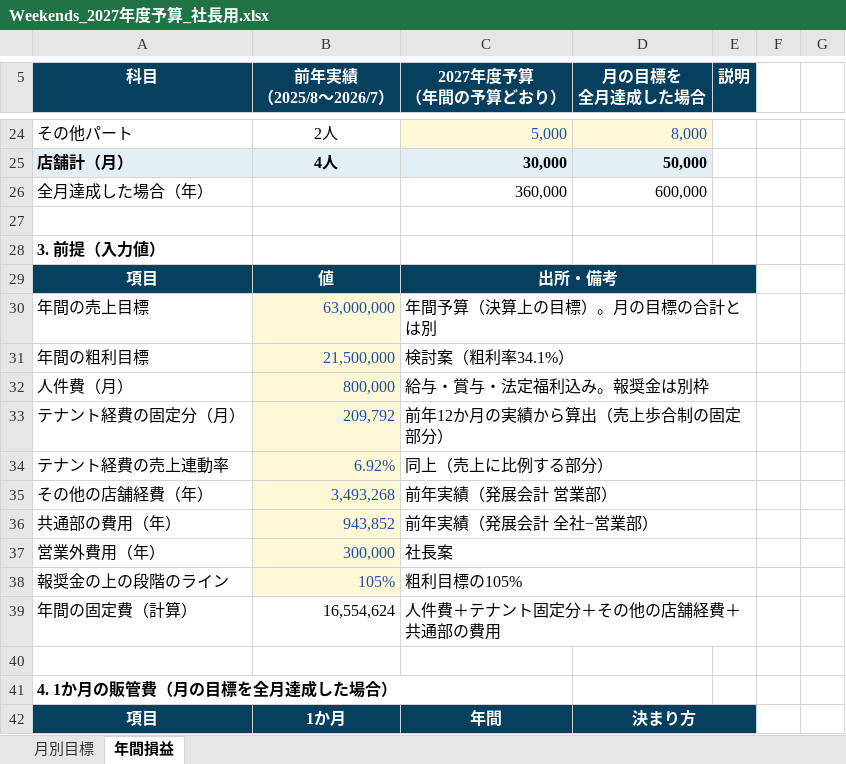
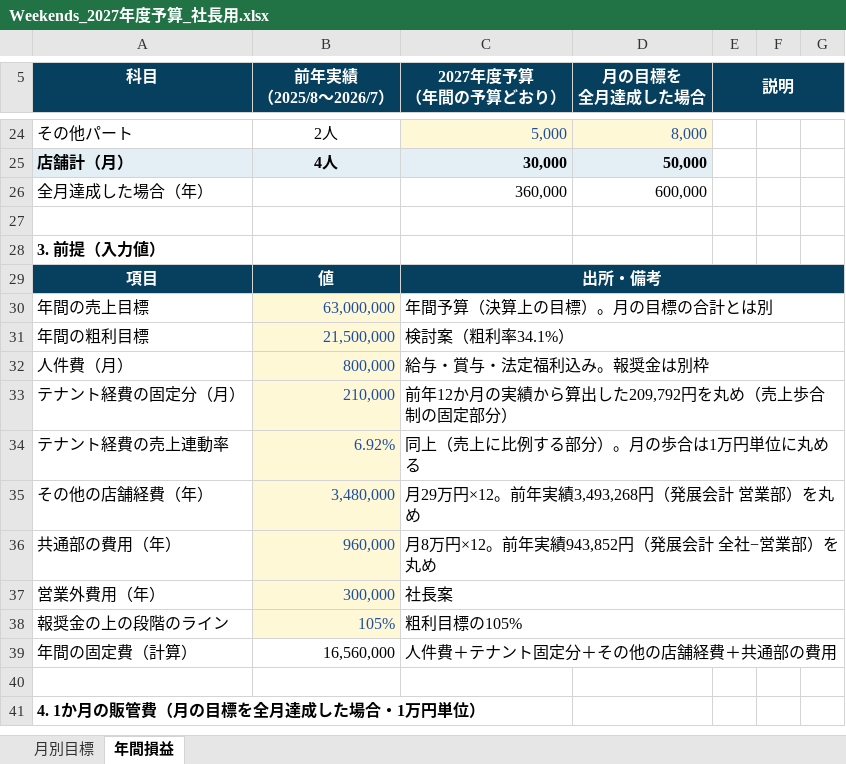
Before and after one commit to ayataka20/margin-calculator, an Excel workbook: excel/Weekends_2027年度予算_社長用.xlsx, sheet 年間損益, drawn as a sheet; only a part is shown, gaps mark what is left out; values as stored, in another font and other column widths than the file's, no borders; removed rows and columns are numbered as before the commit, all else as after; the diff covers the shown part only; the diff names each change by its address in the sheet, - before the commit and + after, or states it on an @@ line.

```diff
--- a/excel/Weekends_2027年度予算_社長用.xlsx (sheet 年間損益)
+++ b/excel/Weekends_2027年度予算_社長用.xlsx (sheet 年間損益)
+E5:G5 merged
-C29:E29 merged
+C29:G29 merged
-C30:E30 merged
+C30:G30 merged
-C31:E31 merged
+C31:G31 merged
-C32:E32 merged
+C32:G32 merged
-B33 (前年実績 （2025/8〜2026/7）): 209,792
+B33 (前年実績 （2025/8〜2026/7）): 210,000
-C33 (2027年度予算 （年間の予算どおり）): 前年12か月の実績から算出（売上歩合制の固定部分）
+C33 (2027年度予算 （年間の予算どおり）): 前年12か月の実績から算出した209,792円を丸め（売上歩合制の固定部分）
-C33:E33 merged
+C33:G33 merged
-C34 (2027年度予算 （年間の予算どおり）): 同上（売上に比例する部分）
+C34 (2027年度予算 （年間の予算どおり）): 同上（売上に比例する部分）。月の歩合は1万円単位に丸める
-C34:E34 merged
+C34:G34 merged
-B35 (前年実績 （2025/8〜2026/7）): 3,493,268
+B35 (前年実績 （2025/8〜2026/7）): 3,480,000
-C35 (2027年度予算 （年間の予算どおり）): 前年実績（発展会計 営業部）
+C35 (2027年度予算 （年間の予算どおり）): 月29万円×12。前年実績3,493,268円（発展会計 営業部）を丸め
-C35:E35 merged
+C35:G35 merged
-B36 (前年実績 （2025/8〜2026/7）): 943,852
+B36 (前年実績 （2025/8〜2026/7）): 960,000
-C36 (2027年度予算 （年間の予算どおり）): 前年実績（発展会計 全社−営業部）
+C36 (2027年度予算 （年間の予算どおり）): 月8万円×12。前年実績943,852円（発展会計 全社−営業部）を丸め
-C36:E36 merged
+C36:G36 merged
-C37:E37 merged
+C37:G37 merged
-C38:E38 merged
+C38:G38 merged
-B39 (前年実績 （2025/8〜2026/7）): 16,554,624
+B39 (前年実績 （2025/8〜2026/7）): 16,560,000
-C39:E39 merged
+C39:G39 merged
-A41 (科目): 4. 1か月の販管費（月の目標を全月達成した場合）
+A41 (科目): 4. 1か月の販管費（月の目標を全月達成した場合・1万円単位）
-row 42: 項目 | 1か月 | 年間 | 決まり方
```
Also changed, not shown: 9 added rows, 8 removed rows, 17 edited cells, cell formats and merged cells elsewhere in this sheet, sheet 月別目標, excel/Weekends_予算と報奨金案_粗利2150万円.xlsx, 2 other files.
